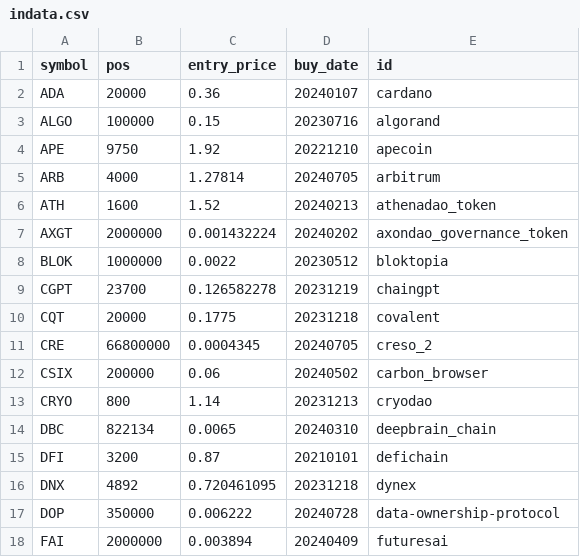
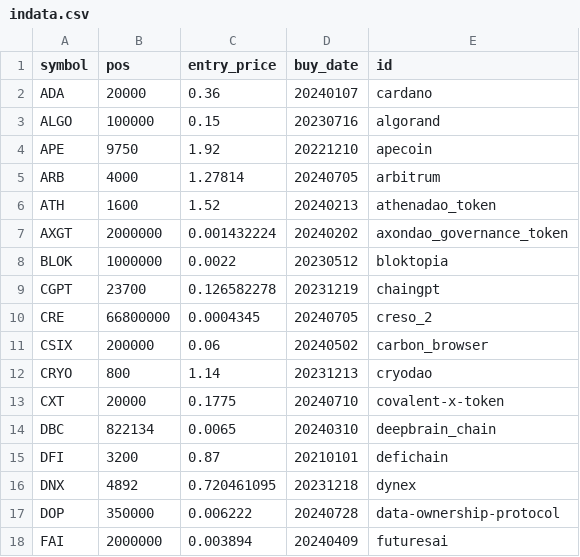
Before and after one commit to ereboreum/important-docs, a CSV file: indata.csv, drawn as a sheet; only a part is shown.

```diff
--- a/indata.csv
+++ b/indata.csv
@@ -9,3 +9,2 @@ BLOK,1000000,0.0022,20230512,bloktopia
 CGPT,23700,0.126582278,20231219,chaingpt
-CQT,20000,0.1775,20231218,covalent
 CRE,66800000,0.0004345,20240705,creso_2
@@ -13,2 +12,3 @@ CSIX,200000,0.06,20240502,carbon_browser
 CRYO,800,1.14,20231213,cryodao
+CXT,20000,0.1775,20240710,covalent-x-token
 DBC,822134,0.0065,20240310,deepbrain_chain
```
Also changed, not shown: sell-list.csv.
